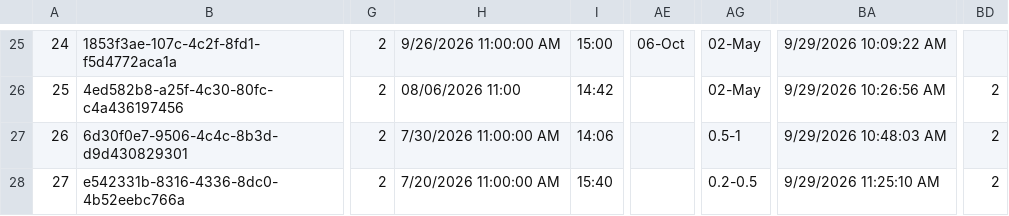
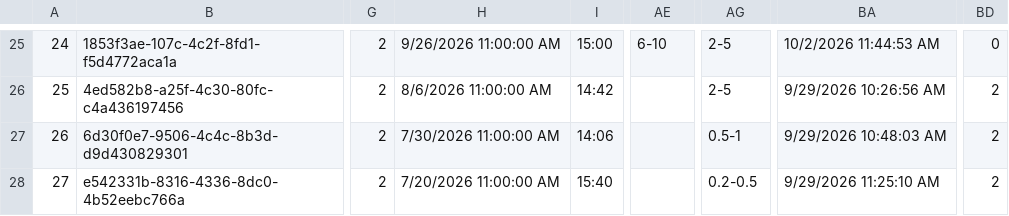
Before and after one commit to raylancashire/queens-park-canal-map, a CSV file: freshwater.csv, drawn as a sheet; only a part is shown, gaps mark what is left out; the diff covers the shown part only; the diff names each change by its address in the sheet, - before the commit and + after, or states it on an @@ line.

```diff
--- a/freshwater.csv
+++ b/freshwater.csv
-AE25: 06-Oct
+AE25: 6-10
-AG25:AG26: 02-May
+AG25:AG26: 2-5
-BA25: 9/29/2026 10:09:22 AM
+BA25: 10/2/2026 11:44:53 AM
-BD25: (empty)
+BD25: 0
-H26: 08/06/2026 11:00
+H26: 8/6/2026 11:00:00 AM
```
Also changed, not shown: 83 edited cells elsewhere in this file.
